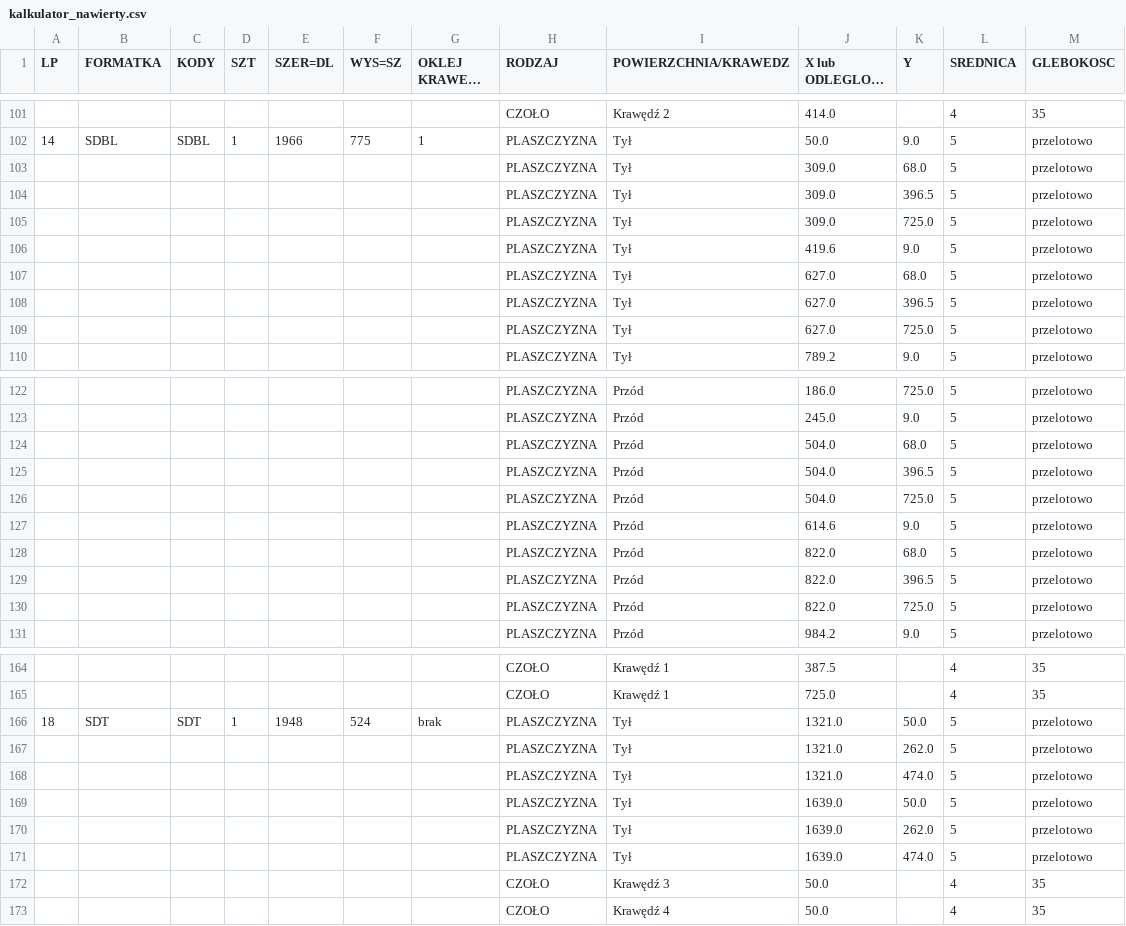
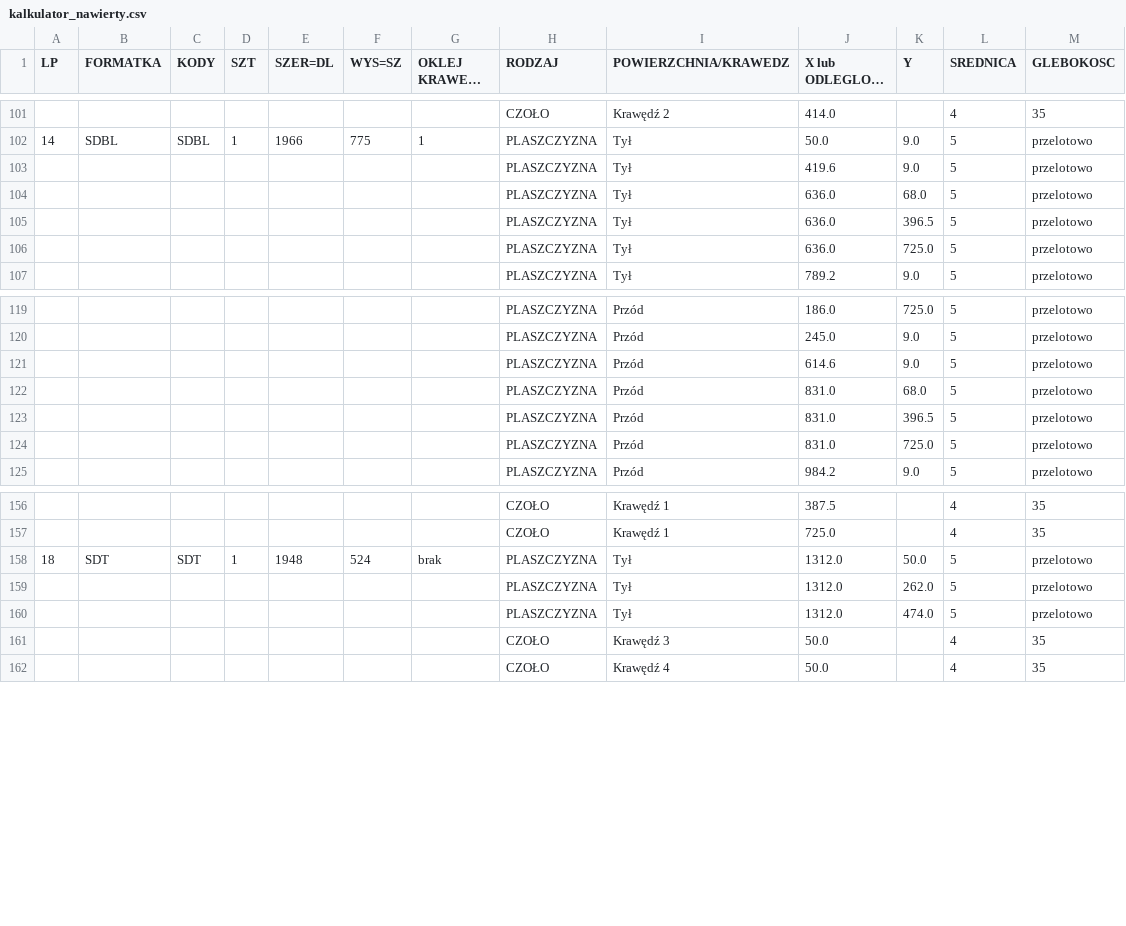
Before and after one commit to toboche/home-furniture, a CSV file: przedpokoj/wyniki/kalkulator_nawierty.csv, drawn as a sheet; only a part is shown, gaps mark what is left out; long unchanged cells end in …; the diff covers the shown part only.

```diff
--- a/przedpokoj/wyniki/kalkulator_nawierty.csv
+++ b/przedpokoj/wyniki/kalkulator_nawierty.csv
@@ -102,9 +102,6 @@
 14;SDBL;SDBL;1;1966;775;1;PLASZCZYZNA;Tył;50.0;9.0;5;przelotowo
-;;;;;;;PLASZCZYZNA;Tył;309.0;68.0;5;przelotowo
-;;;;;;;PLASZCZYZNA;Tył;309.0;396.5;5;przelotowo
-;;;;;;;PLASZCZYZNA;Tył;309.0;725.0;5;przelotowo
 ;;;;;;;PLASZCZYZNA;Tył;419.6;9.0;5;przelotowo
-;;;;;;;PLASZCZYZNA;Tył;627.0;68.0;5;przelotowo
-;;;;;;;PLASZCZYZNA;Tył;627.0;396.5;5;przelotowo
-;;;;;;;PLASZCZYZNA;Tył;627.0;725.0;5;przelotowo
+;;;;;;;PLASZCZYZNA;Tył;636.0;68.0;5;przelotowo
+;;;;;;;PLASZCZYZNA;Tył;636.0;396.5;5;przelotowo
+;;;;;;;PLASZCZYZNA;Tył;636.0;725.0;5;przelotowo
 ;;;;;;;PLASZCZYZNA;Tył;789.2;9.0;5;przelotowo
@@ -123,9 +120,6 @@
 ;;;;;;;PLASZCZYZNA;Przód;245.0;9.0;5;przelotowo
-;;;;;;;PLASZCZYZNA;Przód;504.0;68.0;5;przelotowo
-;;;;;;;PLASZCZYZNA;Przód;504.0;396.5;5;przelotowo
-;;;;;;;PLASZCZYZNA;Przód;504.0;725.0;5;przelotowo
 ;;;;;;;PLASZCZYZNA;Przód;614.6;9.0;5;przelotowo
-;;;;;;;PLASZCZYZNA;Przód;822.0;68.0;5;przelotowo
-;;;;;;;PLASZCZYZNA;Przód;822.0;396.5;5;przelotowo
-;;;;;;;PLASZCZYZNA;Przód;822.0;725.0;5;przelotowo
+;;;;;;;PLASZCZYZNA;Przód;831.0;68.0;5;przelotowo
+;;;;;;;PLASZCZYZNA;Przód;831.0;396.5;5;przelotowo
+;;;;;;;PLASZCZYZNA;Przód;831.0;725.0;5;przelotowo
 ;;;;;;;PLASZCZYZNA;Przód;984.2;9.0;5;przelotowo
@@ -165,8 +157,5 @@
 ;;;;;;;CZOŁO;Krawędź 1;725.0;;4;35
-18;SDT;SDT;1;1948;524;brak;PLASZCZYZNA;Tył;1321.0;50.0;5;przelotowo
-;;;;;;;PLASZCZYZNA;Tył;1321.0;262.0;5;przelotowo
-;;;;;;;PLASZCZYZNA;Tył;1321.0;474.0;5;przelotowo
-;;;;;;;PLASZCZYZNA;Tył;1639.0;50.0;5;przelotowo
-;;;;;;;PLASZCZYZNA;Tył;1639.0;262.0;5;przelotowo
-;;;;;;;PLASZCZYZNA;Tył;1639.0;474.0;5;przelotowo
+18;SDT;SDT;1;1948;524;brak;PLASZCZYZNA;Tył;1312.0;50.0;5;przelotowo
+;;;;;;;PLASZCZYZNA;Tył;1312.0;262.0;5;przelotowo
+;;;;;;;PLASZCZYZNA;Tył;1312.0;474.0;5;przelotowo
 ;;;;;;;CZOŁO;Krawędź 3;50.0;;4;35
```
Also changed, not shown: 2 removed rows and 6 edited cells elsewhere in this file, przedpokoj/wyniki/formatki.csv, 13 other files.
